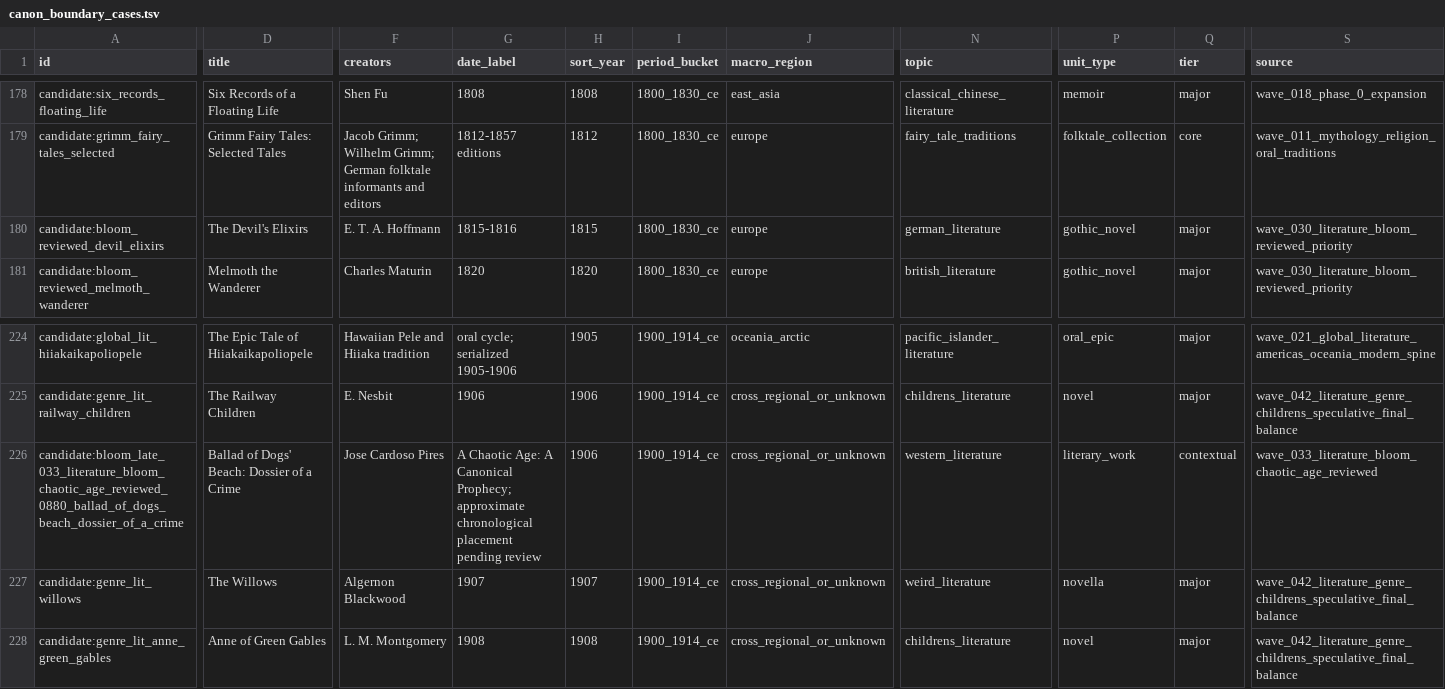
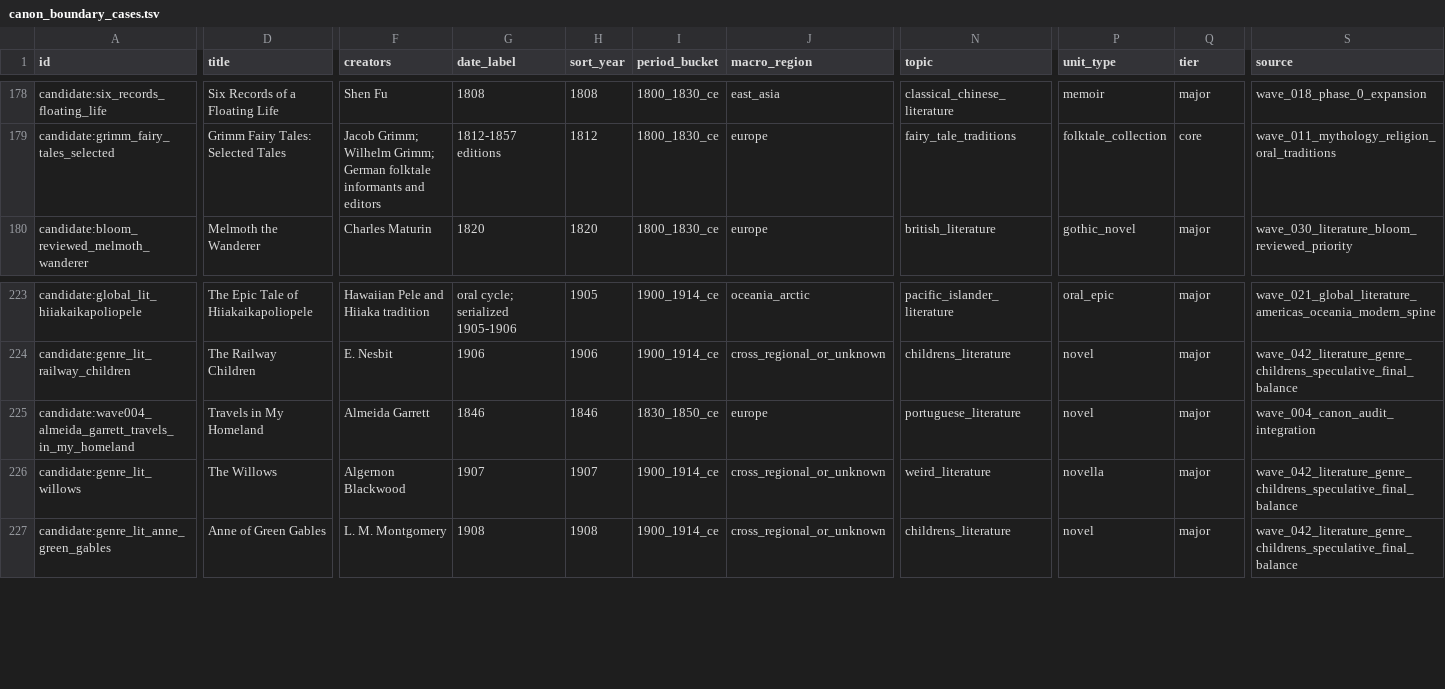
Before and after one commit to benjaminkramer50/benjaminkramer50.github.io, a TSV file: _planning/canon_audit_outputs/canon_boundary_cases.tsv, drawn as a sheet; only a part is shown, gaps mark what is left out; removed rows and columns are numbered as before the commit, all else as after; rows hold the shown columns only; the diff covers the shown part only; the diff names each change by its address in the sheet, - before the commit and + after, or states it on an @@ line.

```diff
--- a/_planning/canon_audit_outputs/canon_boundary_cases.tsv
+++ b/_planning/canon_audit_outputs/canon_boundary_cases.tsv
-row 180: candidate:bloom_reviewed_devil_elixirs | The Devil's Elixirs | E. T. A. Hoffmann | 1815-1816 | 1815 | 1800_1830_ce | europe | german_literature | gothic_novel | major | wave_030_literature_bloom_reviewed_priority
-A225 (id): candidate:bloom_late_033_literature_bloom_chaotic_age_reviewed_0880_ballad_of_dogs_beach_dossier_of_a_crime
+A225 (id): candidate:wave004_almeida_garrett_travels_in_my_homeland
-D225 (title): Ballad of Dogs' Beach: Dossier of a Crime
+D225 (title): Travels in My Homeland
-F225 (creators): Jose Cardoso Pires
+F225 (creators): Almeida Garrett
-G225 (date_label): A Chaotic Age: A Canonical Prophecy; approximate chronological placement pending review
+G225 (date_label): 1846
-H225 (sort_year): 1906
+H225 (sort_year): 1846
-I225 (period_bucket): 1900_1914_ce
+I225 (period_bucket): 1830_1850_ce
-J225 (macro_region): cross_regional_or_unknown
+J225 (macro_region): europe
-N225 (topic): western_literature
+N225 (topic): portuguese_literature
-P225 (unit_type): literary_work
+P225 (unit_type): novel
-Q225 (tier): contextual
+Q225 (tier): major
-S225 (source): wave_033_literature_bloom_chaotic_age_reviewed
+S225 (source): wave_004_canon_audit_integration
```
Also changed, not shown: 4 edited cells elsewhere in this file, _planning/canon_audit_outputs/canon_duplicate_candidates.tsv, _planning/canon_audit_outputs/canon_generic_titles.tsv, 17 other files.
